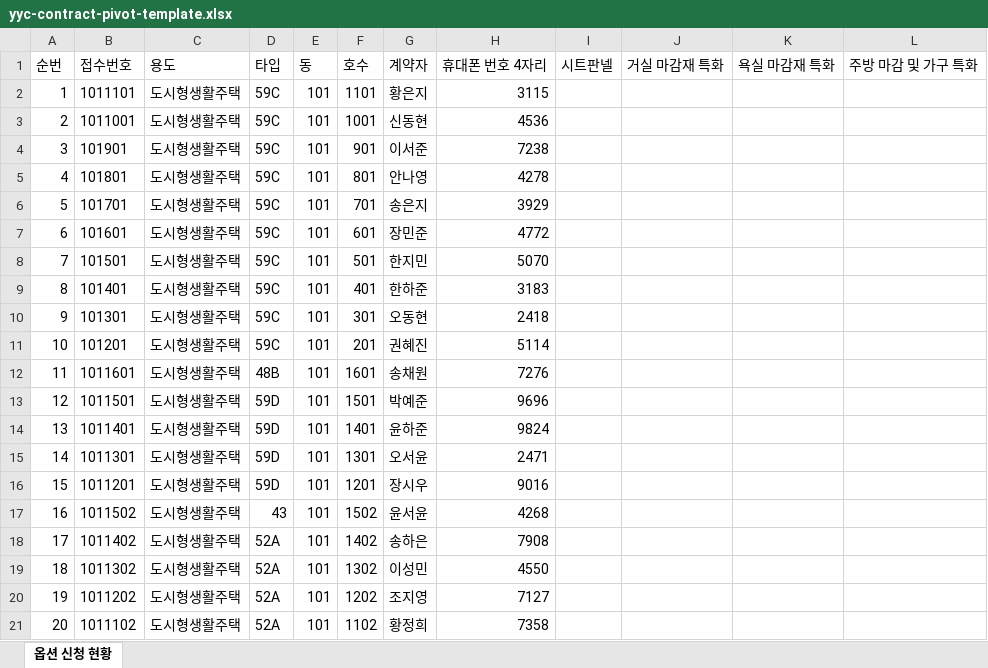
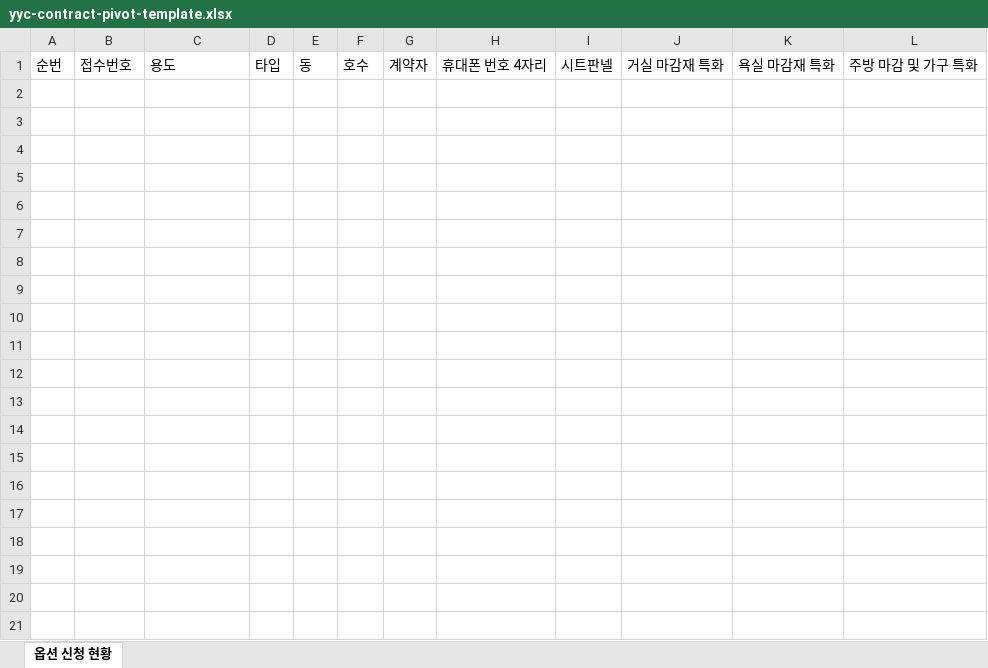
Before and after one commit to NerdPlanetStudio/yyc-options-contract, an Excel workbook: public/templates/yyc-contract-pivot-template.xlsx, sheet 옵션 신청 현황, drawn as a sheet; only a part is shown; values as stored, in another font and other column widths than the file's, no borders; rows hold the shown columns only; the diff covers the shown part only; the diff names each change by its address in the sheet, - before the commit and + after, or states it on an @@ line.

```diff
--- a/public/templates/yyc-contract-pivot-template.xlsx (sheet 옵션 신청 현황)
+++ b/public/templates/yyc-contract-pivot-template.xlsx (sheet 옵션 신청 현황)
-row 2: 1 | 1011101 | 도시형생활주택 | 59C | 101 | 1101 | 황은지 | 3115
-row 3: 2 | 1011001 | 도시형생활주택 | 59C | 101 | 1001 | 신동현 | 4536
-row 4: 3 | 101901 | 도시형생활주택 | 59C | 101 | 901 | 이서준 | 7238
-row 5: 4 | 101801 | 도시형생활주택 | 59C | 101 | 801 | 안나영 | 4278
-row 6: 5 | 101701 | 도시형생활주택 | 59C | 101 | 701 | 송은지 | 3929
-row 7: 6 | 101601 | 도시형생활주택 | 59C | 101 | 601 | 장민준 | 4772
-row 8: 7 | 101501 | 도시형생활주택 | 59C | 101 | 501 | 한지민 | 5070
-row 9: 8 | 101401 | 도시형생활주택 | 59C | 101 | 401 | 한하준 | 3183
-row 10: 9 | 101301 | 도시형생활주택 | 59C | 101 | 301 | 오동현 | 2418
-row 11: 10 | 101201 | 도시형생활주택 | 59C | 101 | 201 | 권혜진 | 5114
-row 12: 11 | 1011601 | 도시형생활주택 | 48B | 101 | 1601 | 송채원 | 7276
-row 13: 12 | 1011501 | 도시형생활주택 | 59D | 101 | 1501 | 박예준 | 9696
-row 14: 13 | 1011401 | 도시형생활주택 | 59D | 101 | 1401 | 윤하준 | 9824
-row 15: 14 | 1011301 | 도시형생활주택 | 59D | 101 | 1301 | 오서윤 | 2471
-row 16: 15 | 1011201 | 도시형생활주택 | 59D | 101 | 1201 | 장시우 | 9016
-row 17: 16 | 1011502 | 도시형생활주택 | 43 | 101 | 1502 | 윤서윤 | 4268
-row 18: 17 | 1011402 | 도시형생활주택 | 52A | 101 | 1402 | 송하은 | 7908
-row 19: 18 | 1011302 | 도시형생활주택 | 52A | 101 | 1302 | 이성민 | 4550
-row 20: 19 | 1011202 | 도시형생활주택 | 52A | 101 | 1202 | 조지영 | 7127
-row 21: 20 | 1011102 | 도시형생활주택 | 52A | 101 | 1102 | 황정희 | 7358
```
Also changed, not shown: 135 removed rows elsewhere in this sheet.
